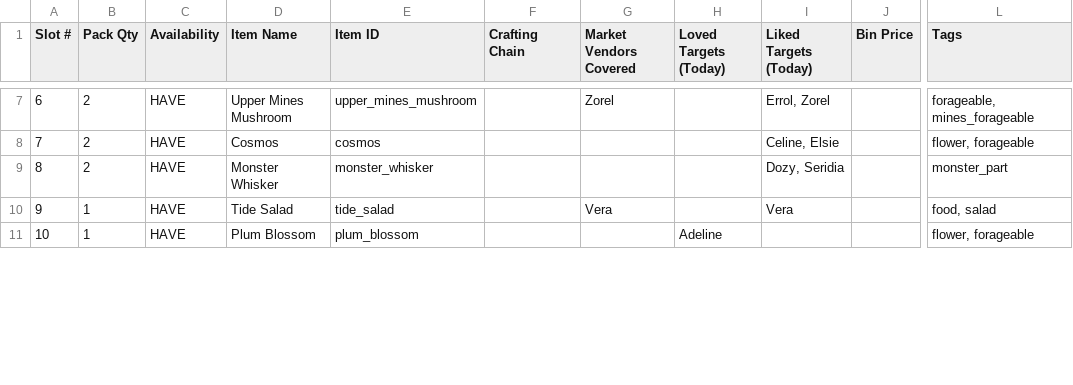
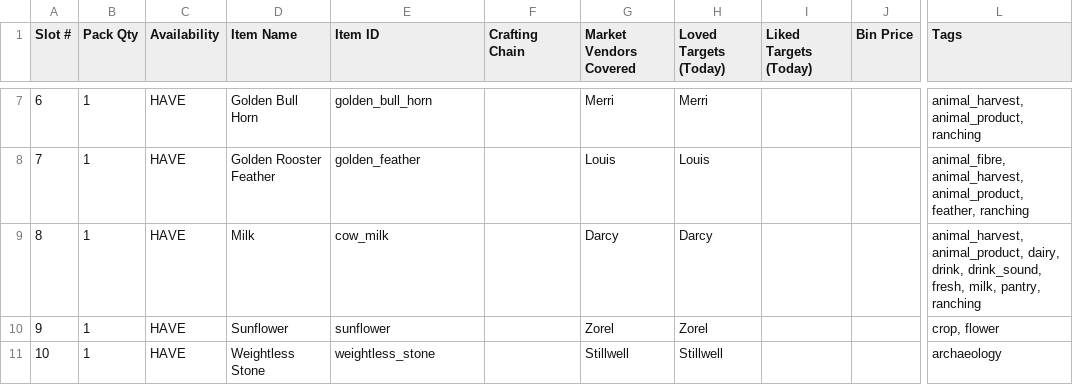
Before and after one commit to chupachupbum/fom-gift-planner, a CSV file: exports/daily_gift_bag_plan.csv, drawn as a sheet; only a part is shown, gaps mark what is left out; the diff covers the shown part only; the diff names each change by its address in the sheet, - before the commit and + after, or states it on an @@ line.

Commit message:
feat: add max-relationship strategy and cooking perk infusion support
- Implement --strategy max-relationship with 5-tier priority hierarchy and MRV constrained allocation
- Detect cooking perk infused items (lovable/likable) across player bag and storage chests
- Automatically exclude NPCs with maxed relationship (>= 1,755 heart points) unless overridden
- Add CLI options --max-relationship-points and --no-exclude-max-relationship
- Update terminal, CSV, and Excel exporters with preference badges and relationship impact summaries
- Consolidate test suites into test_cli.py, test_exporters.py, test_infused_items.py, and test_max_relationship.py
- Update README.md documentation with new features, options, and 327 automated tests

```diff
--- a/exports/daily_gift_bag_plan.csv
+++ b/exports/daily_gift_bag_plan.csv
-B7:B9 (Pack Qty): 2
+B7:B9 (Pack Qty): 1
-D7 (Item Name): Upper Mines Mushroom
+D7 (Item Name): Golden Bull Horn
-E7 (Item ID): upper_mines_mushroom
+E7 (Item ID): golden_bull_horn
-G7 (Market Vendors Covered): Zorel
+G7 (Market Vendors Covered): Merri
-H7 (Loved Targets (Today)): (empty)
+H7 (Loved Targets (Today)): Merri
-I7 (Liked Targets (Today)): Errol, Zorel
+I7 (Liked Targets (Today)): (empty)
-L7 (Tags): forageable, mines_forageable
+L7 (Tags): animal_harvest, animal_product, ranching
-D8 (Item Name): Cosmos
+D8 (Item Name): Golden Rooster Feather
-E8 (Item ID): cosmos
+E8 (Item ID): golden_feather
-G8 (Market Vendors Covered): (empty)
+G8 (Market Vendors Covered): Louis
-H8 (Loved Targets (Today)): (empty)
+H8 (Loved Targets (Today)): Louis
-I8 (Liked Targets (Today)): Celine, Elsie
+I8 (Liked Targets (Today)): (empty)
-L8 (Tags): flower, forageable
+L8 (Tags): animal_fibre, animal_harvest, animal_product, feather, ranching
-D9 (Item Name): Monster Whisker
+D9 (Item Name): Milk
-E9 (Item ID): monster_whisker
+E9 (Item ID): cow_milk
-G9 (Market Vendors Covered): (empty)
+G9 (Market Vendors Covered): Darcy
-H9 (Loved Targets (Today)): (empty)
+H9 (Loved Targets (Today)): Darcy
-I9 (Liked Targets (Today)): Dozy, Seridia
+I9 (Liked Targets (Today)): (empty)
-L9 (Tags): monster_part
+L9 (Tags): animal_harvest, animal_product, dairy, drink, drink_sound, fresh, milk, pantry, ranching
-D10 (Item Name): Tide Salad
+D10 (Item Name): Sunflower
-E10 (Item ID): tide_salad
+E10 (Item ID): sunflower
-G10 (Market Vendors Covered): Vera
+G10 (Market Vendors Covered): Zorel
-H10 (Loved Targets (Today)): (empty)
+H10 (Loved Targets (Today)): Zorel
-I10 (Liked Targets (Today)): Vera
+I10 (Liked Targets (Today)): (empty)
-L10 (Tags): food, salad
+L10 (Tags): crop, flower
-D11 (Item Name): Plum Blossom
+D11 (Item Name): Weightless Stone
-E11 (Item ID): plum_blossom
+E11 (Item ID): weightless_stone
-G11 (Market Vendors Covered): (empty)
+G11 (Market Vendors Covered): Stillwell
-H11 (Loved Targets (Today)): Adeline
+H11 (Loved Targets (Today)): Stillwell
-L11 (Tags): flower, forageable
+L11 (Tags): archaeology
```
Also changed, not shown: 94 edited cells elsewhere in this file, 16 other files.
